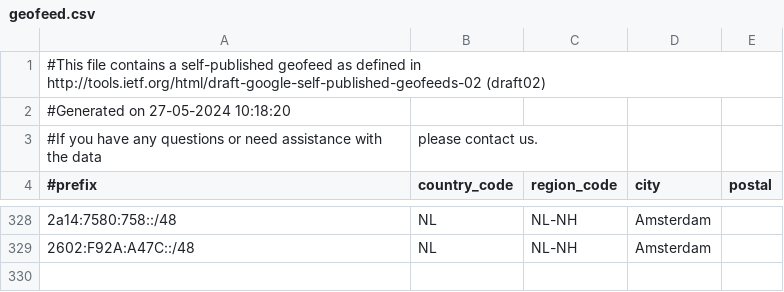
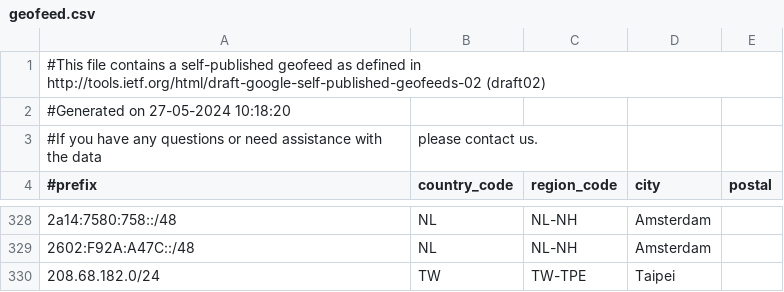
Before and after one commit to MoeDove-LLC/WEB, a CSV file: geofeed.csv, drawn as a sheet; only a part is shown, gaps mark what is left out; the diff names each change by its address in the sheet, - before the commit and + after, or states it on an @@ line.

Commit message:
Update geofeed.csv

```diff
--- a/geofeed.csv
+++ b/geofeed.csv
+row 330: 208.68.182.0/24 | TW | TW-TPE | Taipei
```
